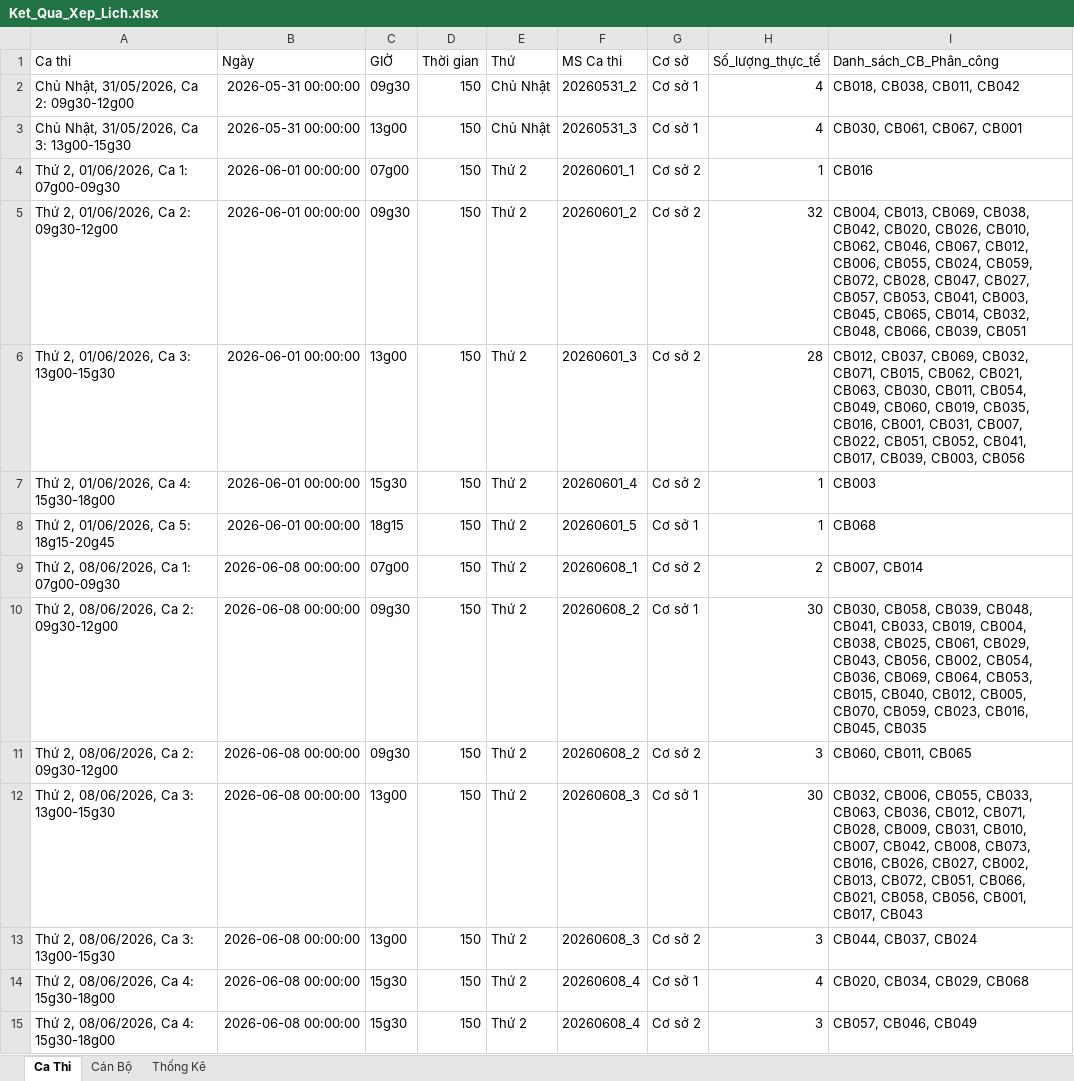
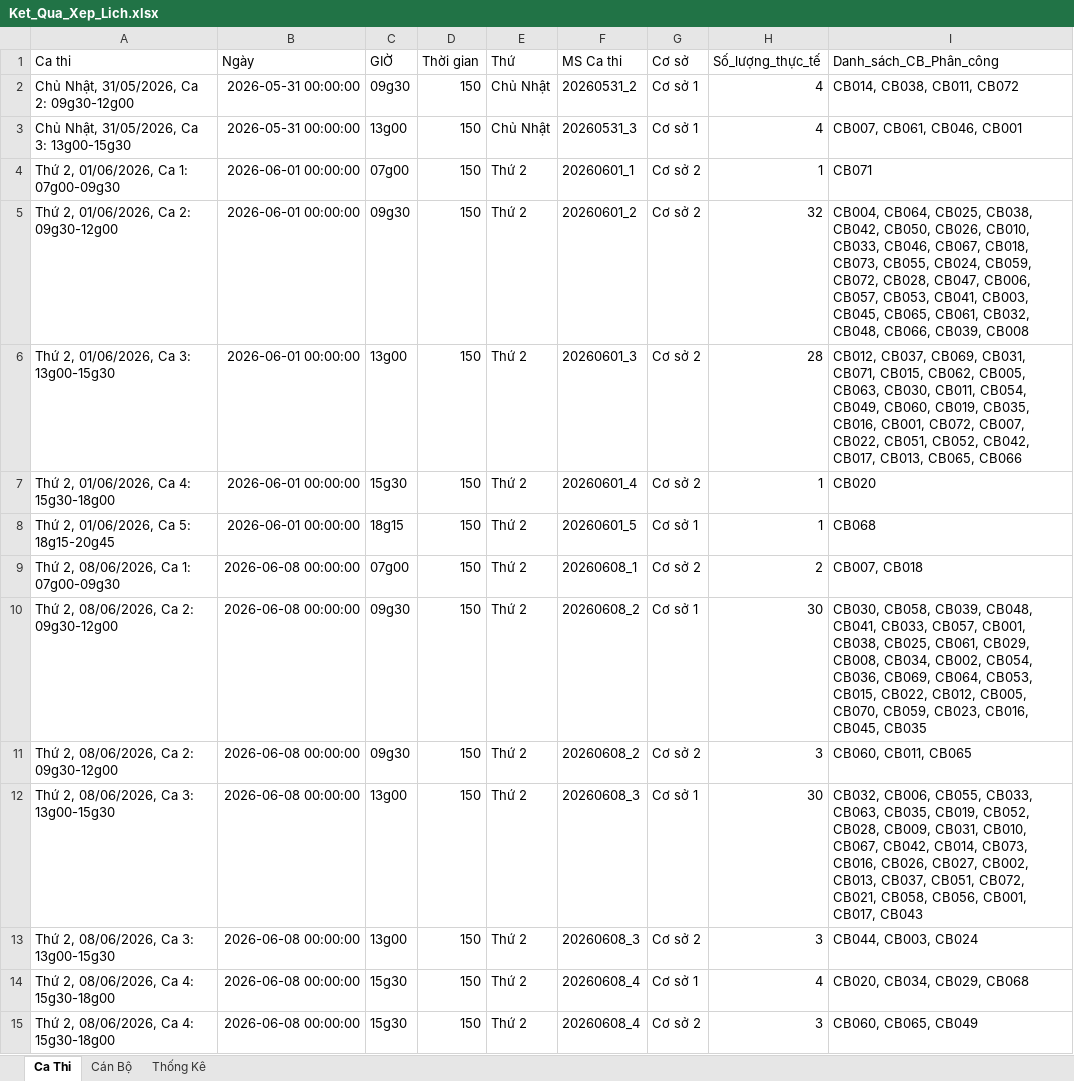
Before and after one commit to 3tfirstchoice/exam-scheduling-engine, an Excel workbook: outputs/Ket_Qua_Xep_Lich.xlsx, sheet Ca Thi, drawn as a sheet; only a part is shown; values as stored, in another font and other column widths than the file's, no borders; the diff covers the shown part only; the diff names each change by its address in the sheet, - before the commit and + after, or states it on an @@ line.

```diff
--- a/outputs/Ket_Qua_Xep_Lich.xlsx (sheet Ca Thi)
+++ b/outputs/Ket_Qua_Xep_Lich.xlsx (sheet Ca Thi)
-I2 (Danh_sách_CB_Phân_công): CB018, CB038, CB011, CB042
+I2 (Danh_sách_CB_Phân_công): CB014, CB038, CB011, CB072
-I3 (Danh_sách_CB_Phân_công): CB030, CB061, CB067, CB001
+I3 (Danh_sách_CB_Phân_công): CB007, CB061, CB046, CB001
-I4 (Danh_sách_CB_Phân_công): CB016
+I4 (Danh_sách_CB_Phân_công): CB071
-I5 (Danh_sách_CB_Phân_công): CB004, CB013, CB069, CB038, CB042, CB020, CB026, CB010, CB062, CB046, CB067, CB012, CB006, CB055, CB024, CB059, CB072, CB028, CB047, CB027, CB057, CB053, CB041, CB003, CB045, CB065, CB014, CB032, CB048, CB066, CB039, CB051
+I5 (Danh_sách_CB_Phân_công): CB004, CB064, CB025, CB038, CB042, CB050, CB026, CB010, CB033, CB046, CB067, CB018, CB073, CB055, CB024, CB059, CB072, CB028, CB047, CB006, CB057, CB053, CB041, CB003, CB045, CB065, CB061, CB032, CB048, CB066, CB039, CB008
-I6 (Danh_sách_CB_Phân_công): …CB037, CB069, CB032, CB071, CB015, CB062, CB021, CB063, CB030, CB011, CB054, CB049, CB060, CB019, CB035, CB016, CB001, CB031, CB007, CB022, CB051, CB052, CB041, CB017, CB039, CB003, CB056
+I6 (Danh_sách_CB_Phân_công): …CB037, CB069, CB031, CB071, CB015, CB062, CB005, CB063, CB030, CB011, CB054, CB049, CB060, CB019, CB035, CB016, CB001, CB072, CB007, CB022, CB051, CB052, CB042, CB017, CB013, CB065, CB066
-I7 (Danh_sách_CB_Phân_công): CB003
+I7 (Danh_sách_CB_Phân_công): CB020
-I9 (Danh_sách_CB_Phân_công): CB007, CB014
+I9 (Danh_sách_CB_Phân_công): CB007, CB018
-I10 (Danh_sách_CB_Phân_công): …CB041, CB033, CB019, CB004, CB038, CB025, CB061, CB029, CB043, CB056, CB002, CB054, CB036, CB069, CB064, CB053, CB015, CB040, CB012, CB005,…
+I10 (Danh_sách_CB_Phân_công): …CB041, CB033, CB057, CB001, CB038, CB025, CB061, CB029, CB008, CB034, CB002, CB054, CB036, CB069, CB064, CB053, CB015, CB022, CB012, CB005,…
-I12 (Danh_sách_CB_Phân_công): …CB033, CB063, CB036, CB012, CB071, CB028, CB009, CB031, CB010, CB007, CB042, CB008, CB073, CB016, CB026, CB027, CB002, CB013, CB072, CB051, CB066, CB021, CB058,…
+I12 (Danh_sách_CB_Phân_công): …CB033, CB063, CB035, CB019, CB052, CB028, CB009, CB031, CB010, CB067, CB042, CB014, CB073, CB016, CB026, CB027, CB002, CB013, CB037, CB051, CB072, CB021, CB058,…
-I13 (Danh_sách_CB_Phân_công): CB044, CB037, CB024
+I13 (Danh_sách_CB_Phân_công): CB044, CB003, CB024
-I15 (Danh_sách_CB_Phân_công): CB057, CB046, CB049
+I15 (Danh_sách_CB_Phân_công): CB060, CB065, CB049
```
Also changed, not shown: 58 edited cells elsewhere in this sheet, sheet Cán Bộ, sheet Thống Kê, 1 other file.
